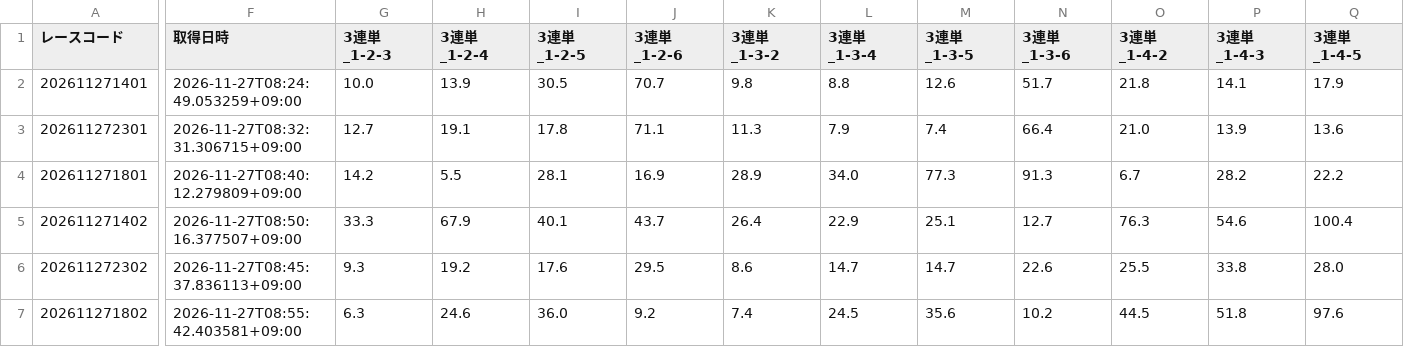
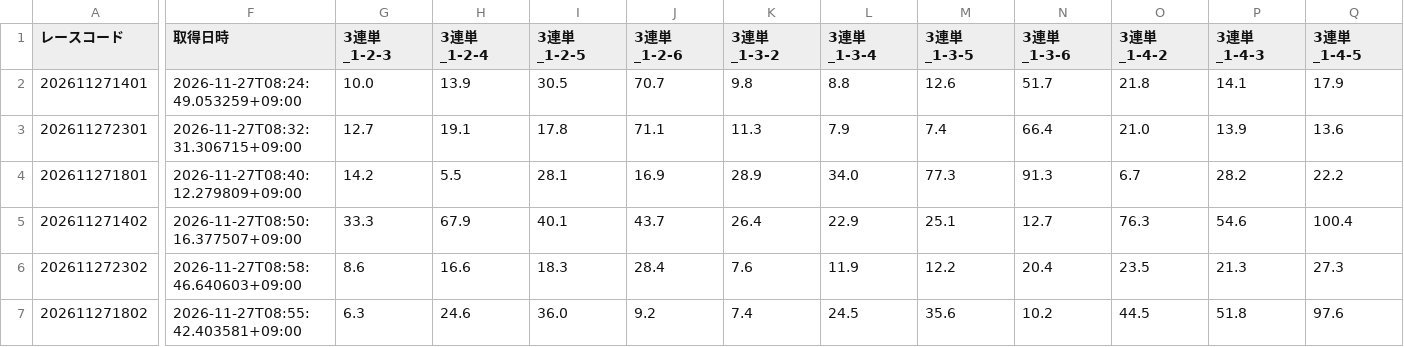
Before and after one commit to ak310com82-tech/meal-analyzer, a CSV file: data/previews/od3/2026/11/27.csv, drawn as a sheet; only a part is shown, gaps mark what is left out; the diff covers the shown part only; the diff names each change by its address in the sheet, - before the commit and + after, or states it on an @@ line.

Commit message:
odds: 2026-11-27 08:59 JST [skip ci]

```diff
--- a/data/previews/od3/2026/11/27.csv
+++ b/data/previews/od3/2026/11/27.csv
-F6 (取得日時): 2026-11-27T08:45:37.836113+09:00
+F6 (取得日時): 2026-11-27T08:58:46.640603+09:00
-G6 (3連単_1-2-3): 9.3
+G6 (3連単_1-2-3): 8.6
-H6 (3連単_1-2-4): 19.2
+H6 (3連単_1-2-4): 16.6
-I6 (3連単_1-2-5): 17.6
+I6 (3連単_1-2-5): 18.3
-J6 (3連単_1-2-6): 29.5
+J6 (3連単_1-2-6): 28.4
-K6 (3連単_1-3-2): 8.6
+K6 (3連単_1-3-2): 7.6
-L6 (3連単_1-3-4): 14.7
+L6 (3連単_1-3-4): 11.9
-M6 (3連単_1-3-5): 14.7
+M6 (3連単_1-3-5): 12.2
-N6 (3連単_1-3-6): 22.6
+N6 (3連単_1-3-6): 20.4
-O6 (3連単_1-4-2): 25.5
+O6 (3連単_1-4-2): 23.5
-P6 (3連単_1-4-3): 33.8
+P6 (3連単_1-4-3): 21.3
-Q6 (3連単_1-4-5): 28.0
+Q6 (3連単_1-4-5): 27.3
```
Also changed, not shown: 108 edited cells elsewhere in this file.
